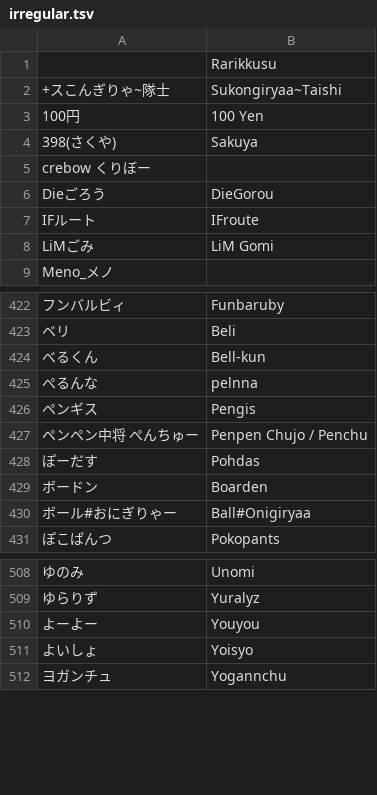
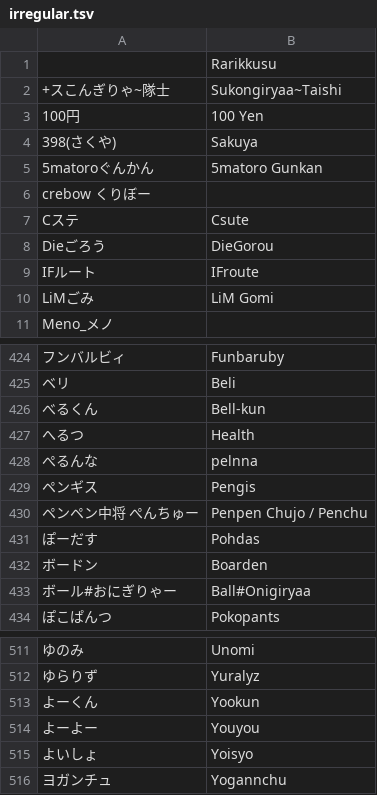
Before and after one commit to kenniky/smashgg-japanese-romanizer, a TSV file: irregular.tsv, drawn as a sheet; only a part is shown, gaps mark what is left out; the diff names each change by its address in the sheet, - before the commit and + after, or states it on an @@ line.

Commit message:
kowloon 5 top 96

```diff
--- a/irregular.tsv
+++ b/irregular.tsv
+row 5: 5matoroぐんかん | 5matoro Gunkan
+row 7: Cステ | Csute
+row 427: へるつ | Health
+row 513: よーくん | Yookun
```
